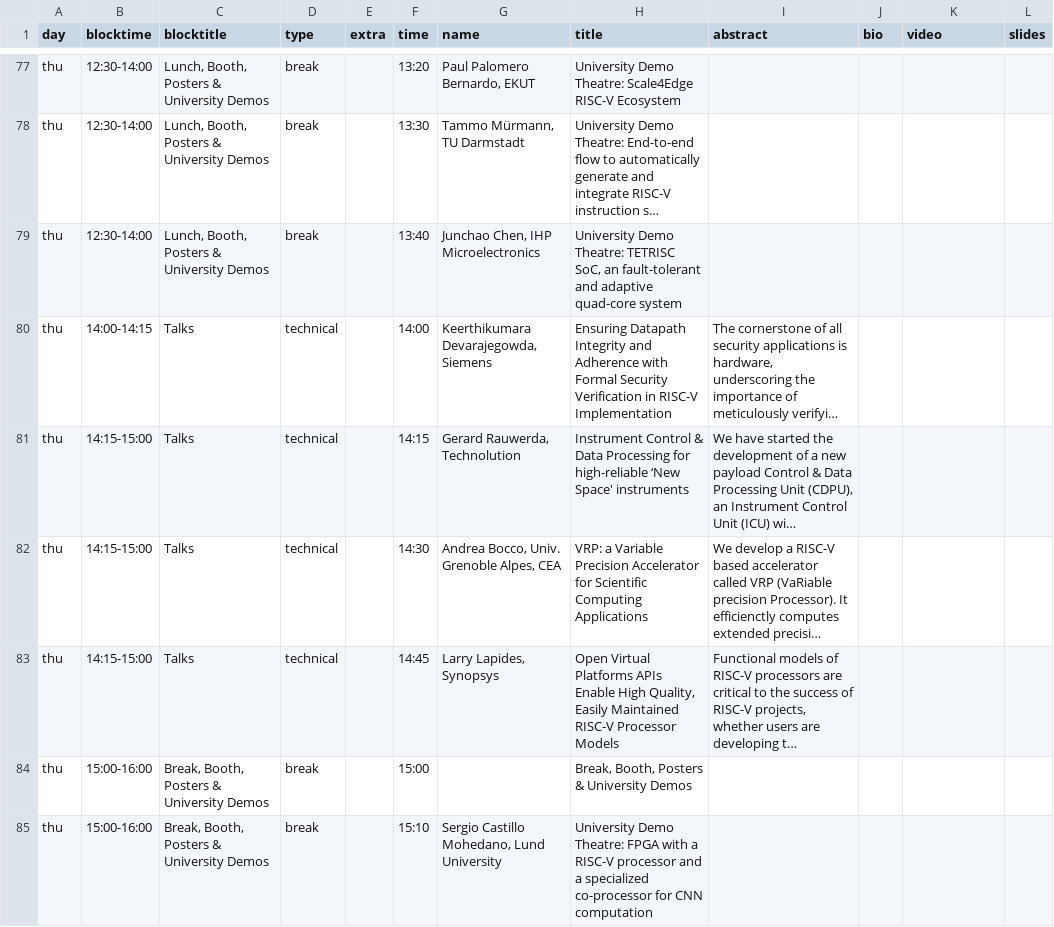
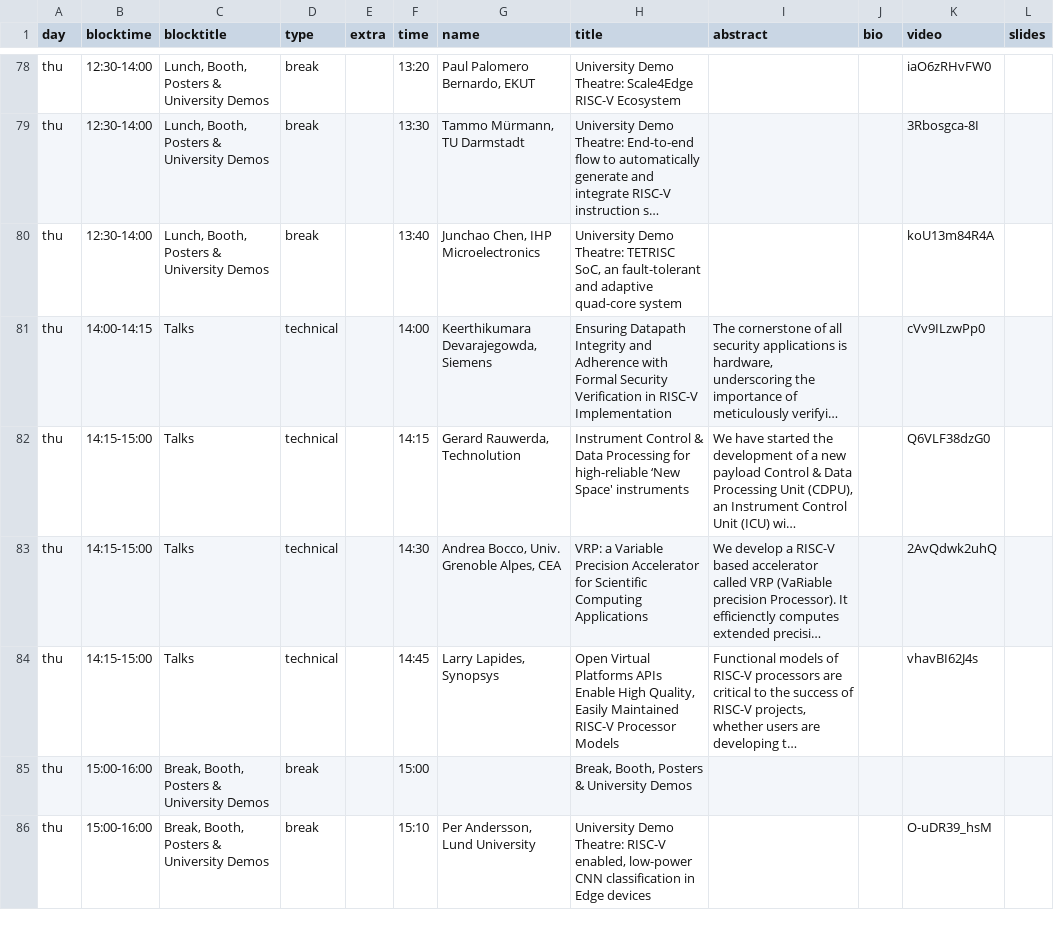
Before and after one commit to riscv-europe/summit-website-development, a CSV file: _data/summit24schedule.csv, drawn as a sheet; only a part is shown, gaps mark what is left out; long unchanged cells end in …; addresses are those after the commit; the diff covers the shown part only; the diff names each change by its address in the sheet, - before the commit and + after, or states it on an @@ line.

```diff
--- a/_data/summit24schedule.csv
+++ b/_data/summit24schedule.csv
-K78 (video): (empty)
+K78 (video): iaO6zRHvFW0
-K79 (video): (empty)
+K79 (video): 3Rbosgca-8I
-K80 (video): (empty)
+K80 (video): koU13m84R4A
-K81 (video): (empty)
+K81 (video): cVv9ILzwPp0
-K82 (video): (empty)
+K82 (video): Q6VLF38dzG0
-K83 (video): (empty)
+K83 (video): 2AvQdwk2uhQ
-K84 (video): (empty)
+K84 (video): vhavBI62J4s
-G86 (name): Sergio Castillo Mohedano, Lund University
+G86 (name): Per Andersson, Lund University
-H86 (title): …Demo Theatre: FPGA with a RISC-V processor and a specialized co-processor for CNN computation
+H86 (title): …Demo Theatre: RISC-V enabled, low-power CNN classification in Edge devices
-K86 (video): (empty)
+K86 (video): O-uDR39_hsM
```
Also changed, not shown: 1 added row and 90 edited cells elsewhere in this file, 11 other files.
